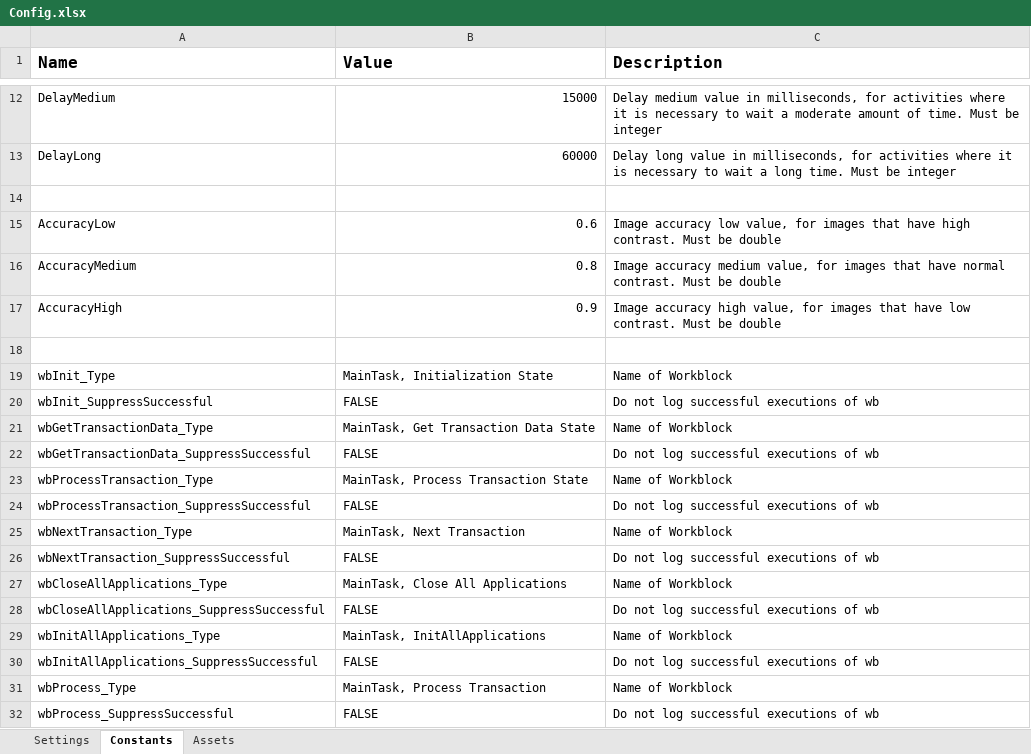
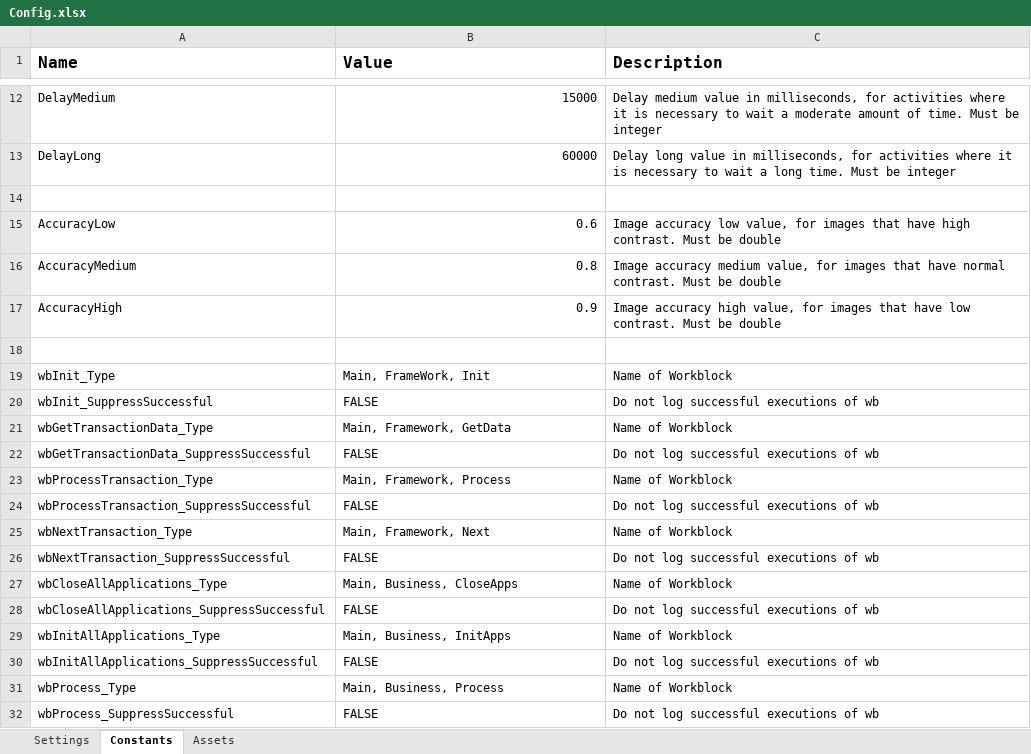
Before and after one commit to mihhdu/Enhanced-REFramework, an Excel workbook: Data/Config.xlsx, sheet Constants, drawn as a sheet; only a part is shown, gaps mark what is left out; values as stored, in another font and other column widths than the file's, no borders; the diff names each change by its address in the sheet, - before the commit and + after, or states it on an @@ line.

Commit message:
wb Type changes in Config

```diff
--- a/Data/Config.xlsx (sheet Constants)
+++ b/Data/Config.xlsx (sheet Constants)
-B19 (Value): MainTask, Initialization State
+B19 (Value): Main, FrameWork, Init
-B21 (Value): MainTask, Get Transaction Data State
+B21 (Value): Main, Framework, GetData
-B23 (Value): MainTask, Process Transaction State
+B23 (Value): Main, Framework, Process
-B25 (Value): MainTask, Next Transaction
+B25 (Value): Main, Framework, Next
-B27 (Value): MainTask, Close All Applications
+B27 (Value): Main, Business, CloseApps
-B29 (Value): MainTask, InitAllApplications
+B29 (Value): Main, Business, InitApps
-B31 (Value): MainTask, Process Transaction
+B31 (Value): Main, Business, Process
```
Also changed, not shown: ServicesLayer/Task1/Data/Config.xlsx.
